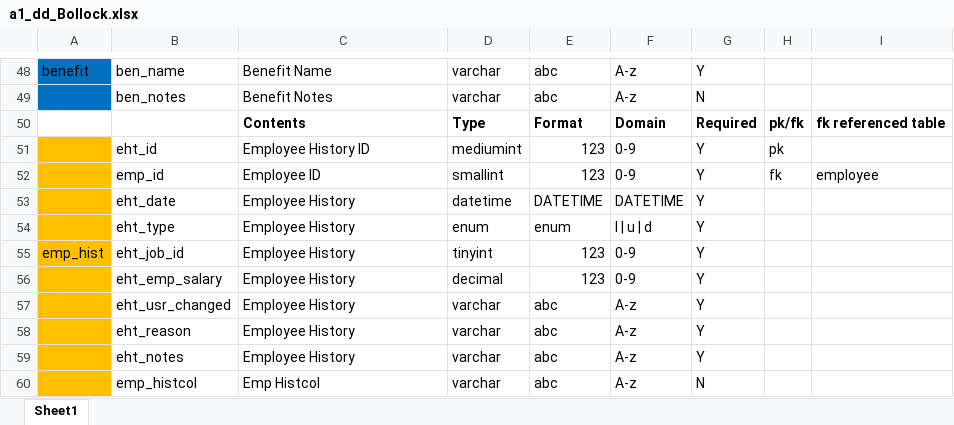
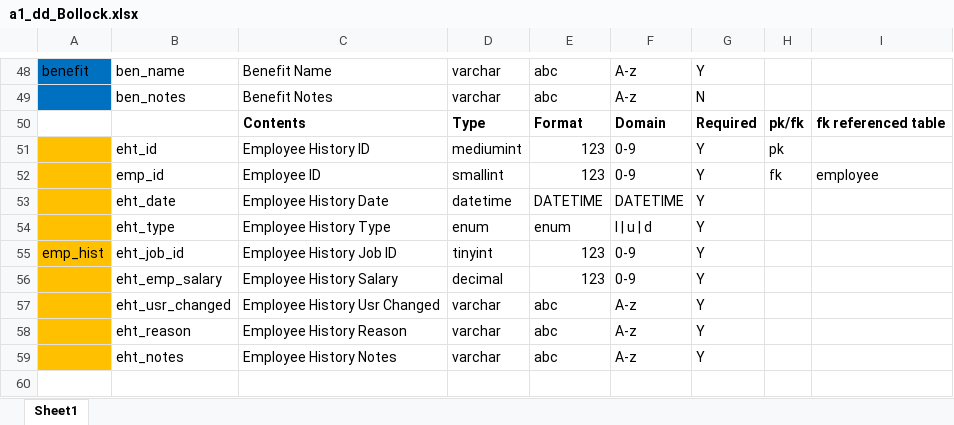
Before and after one commit to wbollock/summer2019, an Excel workbook: AdvDB/A1/a1_dd_Bollock.xlsx, sheet Sheet1, drawn as a sheet; only a part is shown, gaps mark what is left out; values as stored, in another font and other column widths than the file's, no borders; the diff names each change by its address in the sheet, - before the commit and + after, or states it on an @@ line.

```diff
--- a/AdvDB/A1/a1_dd_Bollock.xlsx (sheet Sheet1)
+++ b/AdvDB/A1/a1_dd_Bollock.xlsx (sheet Sheet1)
-C53: Employee History
+C53: Employee History Date
-C54: Employee History
+C54: Employee History Type
-C55: Employee History
+C55: Employee History Job ID
-C56: Employee History
+C56: Employee History Salary
-C57: Employee History
+C57: Employee History Usr Changed
-C58: Employee History
+C58: Employee History Reason
-C59: Employee History
+C59: Employee History Notes
-row 60:  | emp_histcol | Emp Histcol | varchar | abc | A-z | N
```
Also changed, not shown: 8 other files.
